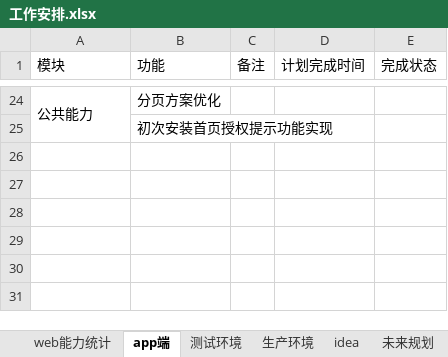
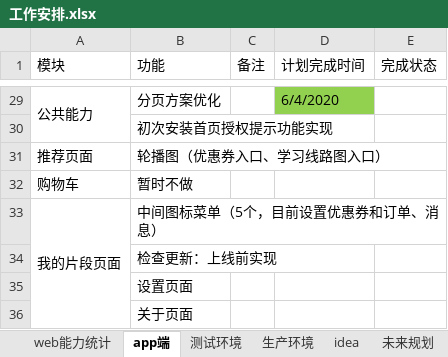
Before and after one commit to 389093982/isoft, an Excel workbook: isoft_doc/工作安排.xlsx, sheet app端, drawn as a sheet; only a part is shown, gaps mark what is left out; values as stored, in another font and other column widths than the file's, no borders; addresses are those after the commit; the diff covers the shown part only; the diff names each change by its address in the sheet, - before the commit and + after, or states it on an @@ line.

```diff
--- a/isoft_doc/工作安排.xlsx (sheet app端)
+++ b/isoft_doc/工作安排.xlsx (sheet app端)
-D29 (计划完成时间): (empty)
+D29 (计划完成时间): 6/4/2020
-D29 fill: none
+D29 fill: #92D050
+row 31: 推荐页面 | 轮播图（优惠券入口、学习线路图入口）
+row 32: 购物车 | 暂时不做
+row 33: 我的片段页面 | 中间图标菜单（5个，目前设置优惠券和订单、消息）
+row 34:  | 检查更新：上线前实现
+row 35:  | 设置页面
+row 36:  | 关于页面
```
Also changed, not shown: 6 added rows, 1 removed row, 17 edited cells, cell formats and merged cells elsewhere in this sheet.
